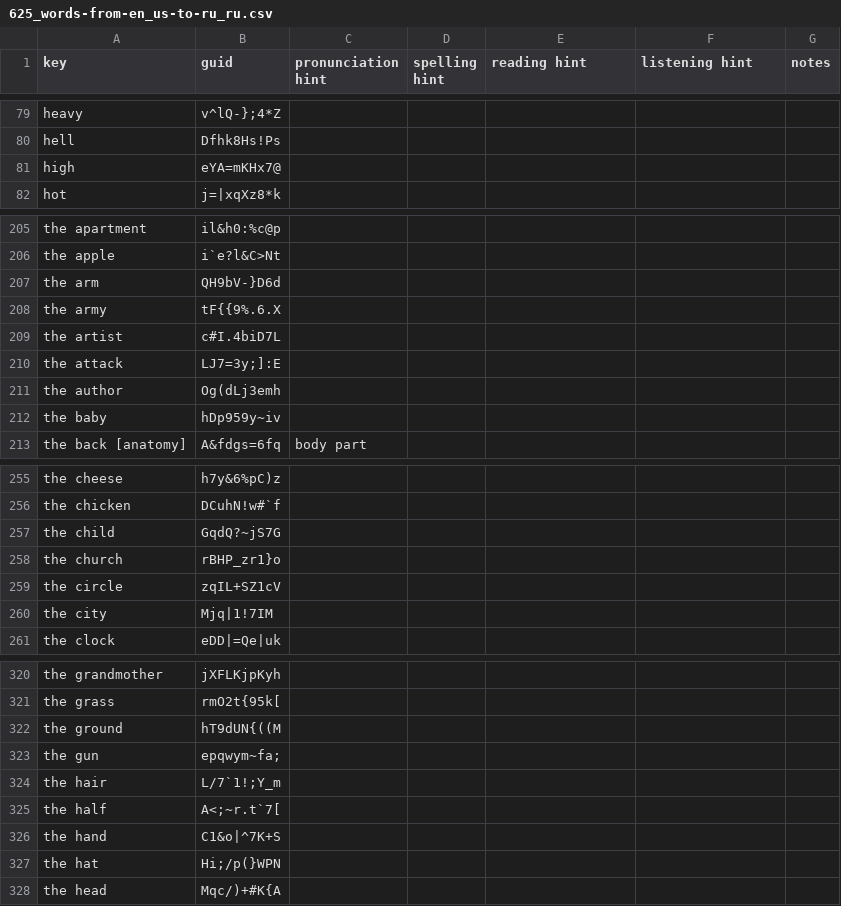
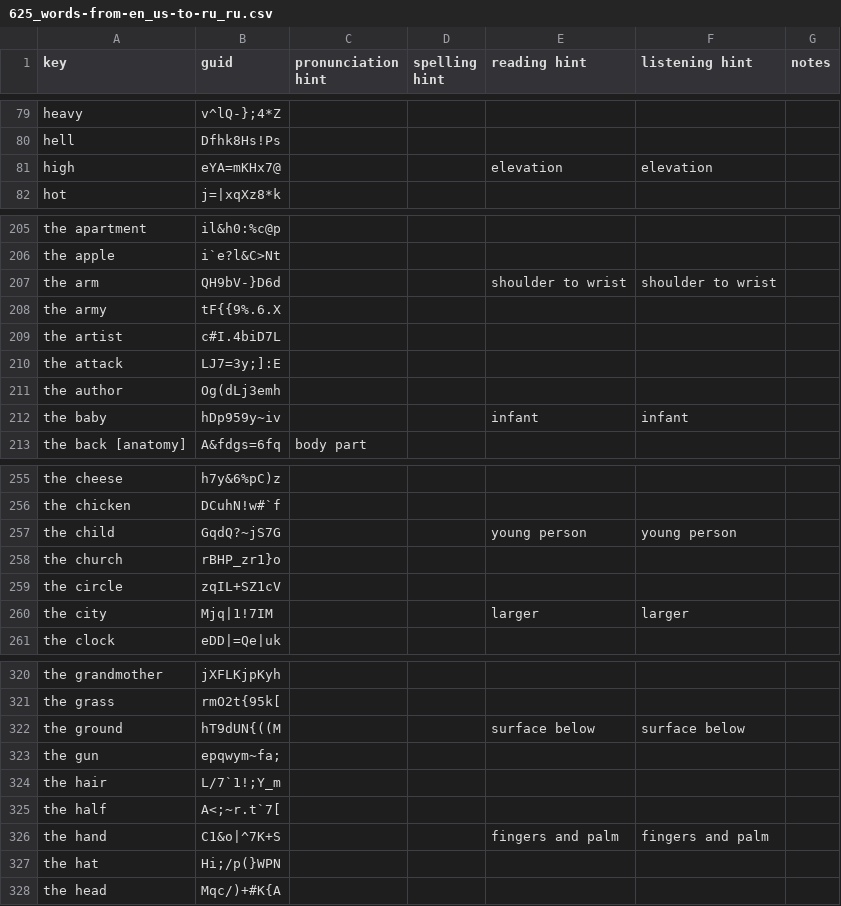
Before and after one commit to ankilangs/ankilangs, a CSV file: src/data/625_words-from-en_us-to-ru_ru.csv, drawn as a sheet; only a part is shown, gaps mark what is left out; the diff covers the shown part only.

Commit message:
feat: add disambiguation hints for ru_ru

```diff
--- a/src/data/625_words-from-en_us-to-ru_ru.csv
+++ b/src/data/625_words-from-en_us-to-ru_ru.csv
@@ -80,3 +80,3 @@ heavy,v^lQ-};4*Z,,,,,
 hell,Dfhk8Hs!Ps,,,,,
-high,eYA=mKHx7@,,,,,
+high,eYA=mKHx7@,,,elevation,elevation,
 hot,j=|xqXz8*k,,,,,
@@ -206,3 +206,3 @@ the apartment,il&h0:%c@p,,,,,
 the apple,i`e?l&C>Nt,,,,,
-the arm,QH9bV-}D6d,,,,,
+the arm,QH9bV-}D6d,,,shoulder to wrist,shoulder to wrist,
 the army,tF{{9%.6.X,,,,,
@@ -211,3 +211,3 @@ the attack,LJ7=3y;]:E,,,,,
 the author,Og(dLj3emh,,,,,
-the baby,hDp959y~iv,,,,,
+the baby,hDp959y~iv,,,infant,infant,
 the back [anatomy],A&fdgs=6fq,body part,,,,
@@ -256,6 +256,6 @@ the cheese,h7y&6%pC)z,,,,,
 the chicken,DCuhN!w#`f,,,,,
-the child,GqdQ?~jS7G,,,,,
+the child,GqdQ?~jS7G,,,young person,young person,
 the church,rBHP_zr1}o,,,,,
 the circle,zqIL+SZ1cV,,,,,
-the city,Mjq|1!7IM,,,,,
+the city,Mjq|1!7IM,,,larger,larger,
 the clock,eDD|=Qe|uk,,,,,
@@ -321,3 +321,3 @@ the grandmother,jXFLKjpKyh,,,,,
 the grass,rmO2t{95k[,,,,,
-the ground,hT9dUN{((M,,,,,
+the ground,hT9dUN{((M,,,surface below,surface below,
 the gun,epqwym~fa;,,,,,
@@ -325,3 +325,3 @@ the hair,L/7`1!;Y_m,,,,,
 the half,A<;~r.t`7[,,,,,
-the hand,C1&o|^7K+S,,,,,
+the hand,C1&o|^7K+S,,,fingers and palm,fingers and palm,
 the hat,Hi;/p(}WPN,,,,,
```
Also changed, not shown: 42 edited cells elsewhere in this file, 1 other file.
